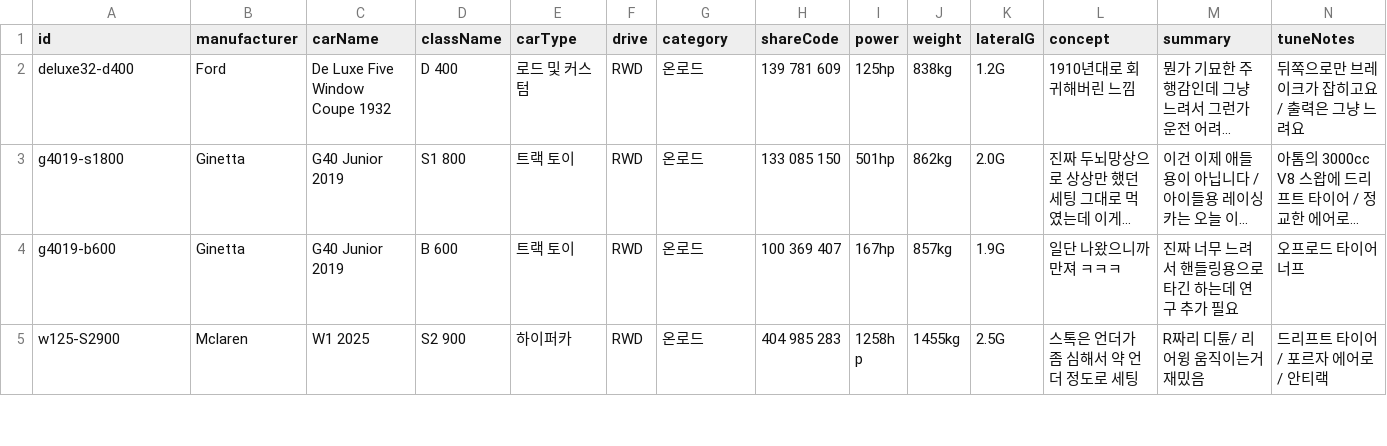
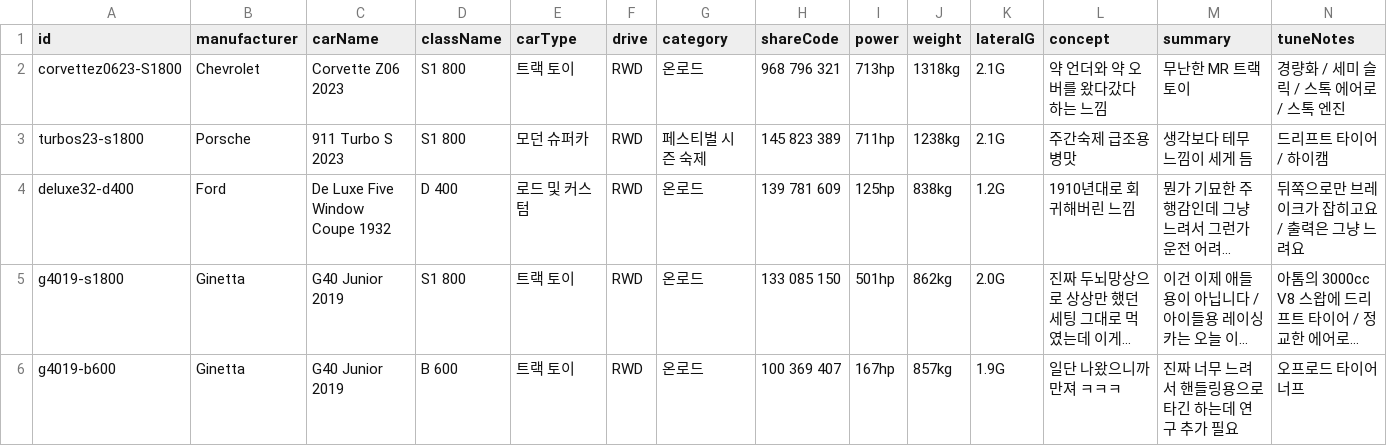
Before and after one commit to Lepe1210/forza6-tuning-archive-lepe, a CSV file: data/cars.csv, drawn as a sheet; only a part is shown; the shorter side is filled out with more unchanged rows; long unchanged cells end in …; rows hold the shown columns only; the diff names each change by its address in the sheet, - before the commit and + after, or states it on an @@ line.

```diff
--- a/data/cars.csv
+++ b/data/cars.csv
+row 2: corvettez0623-S1800 | Chevrolet | Corvette Z06 2023 | S1 800 | 트랙 토이 | RWD | 온로드 | 968 796 321 | 713hp | 1318kg | 2.1G | 약 언더와 약 오버를 왔다갔다 하는 느낌 | 무난한 MR 트랙토이 | 경량화 / 세미 슬릭 / 스톡 에어로 / 스톡 엔진
+row 3: turbos23-s1800 | Porsche | 911 Turbo S 2023 | S1 800 | 모던 슈퍼카 | RWD | 페스티벌 시즌 숙제 | 145 823 389 | 711hp | 1238kg | 2.1G | 주간숙제 급조용 병맛 | 생각보다 테무 느낌이 세게 듬 | 드리프트 타이어 / 하이캠
```
Also changed, not shown: 2 other files.
